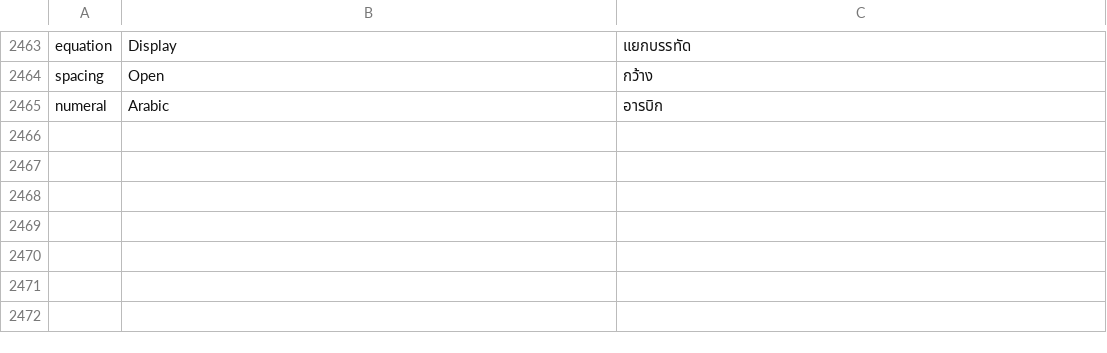
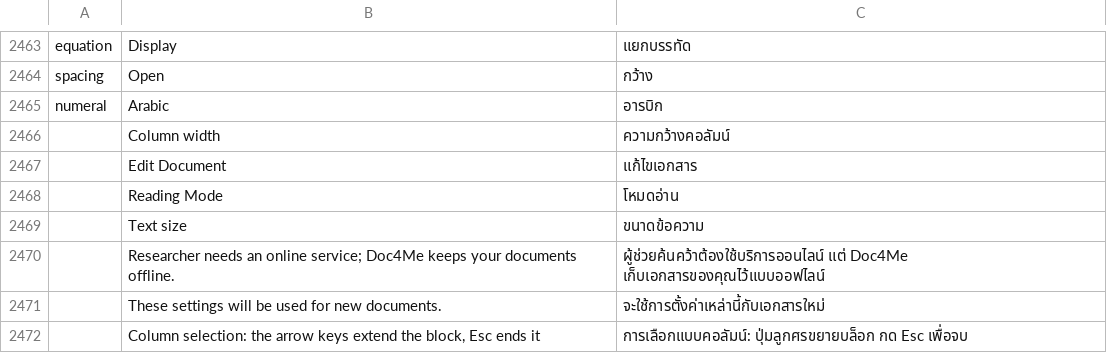
Before and after one commit to chatraweechai/doc4me, a TSV file: crates/ui-egui/src/i18n/th.tsv, drawn as a sheet; only a part is shown, gaps mark what is left out.

```diff
--- a/crates/ui-egui/src/i18n/th.tsv
+++ b/crates/ui-egui/src/i18n/th.tsv
@@ -2465 +2465,8 @@ spacing	Open	กว้าง
 numeral	Arabic	อารบิก
+	Column width	ความกว้างคอลัมน์
+	Edit Document	แก้ไขเอกสาร
+	Reading Mode	โหมดอ่าน
+	Text size	ขนาดข้อความ
+	Researcher needs an online service; Doc4Me keeps your documents offline.	ผู้ช่วยค้นคว้าต้องใช้บริการออนไลน์ แต่ Doc4Me เก็บเอกสารของคุณไว้แบบออฟไลน์
+	These settings will be used for new documents.	จะใช้การตั้งค่าเหล่านี้กับเอกสารใหม่
+	Column selection: the arrow keys extend the block, Esc ends it	การเลือกแบบคอลัมน์: ปุ่มลูกศรขยายบล็อก กด Esc เพื่อจบ
```
Also changed, not shown: crates/ui-egui/src/i18n/hu.tsv, crates/ui-egui/src/i18n/it.tsv, 8 other files.
